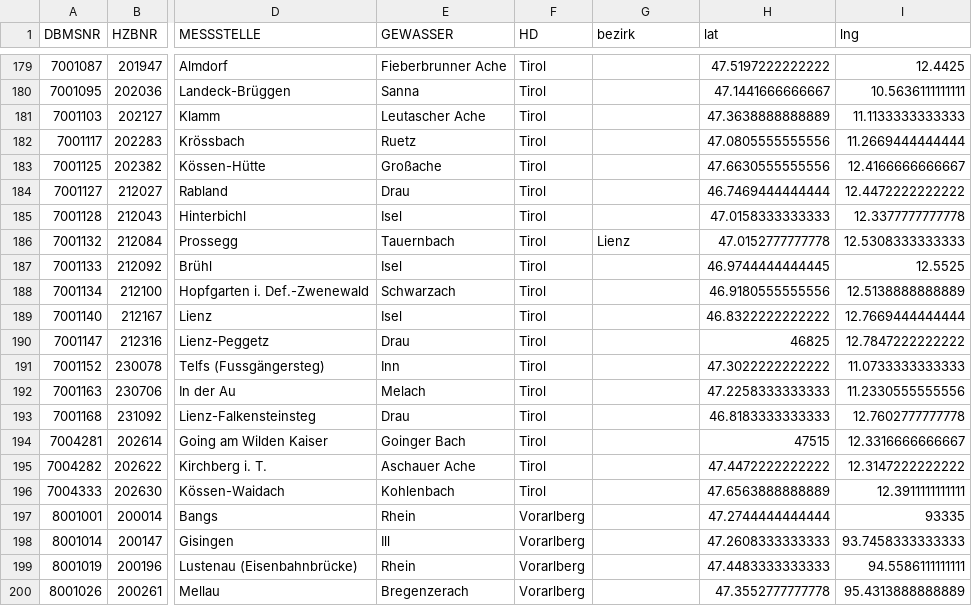
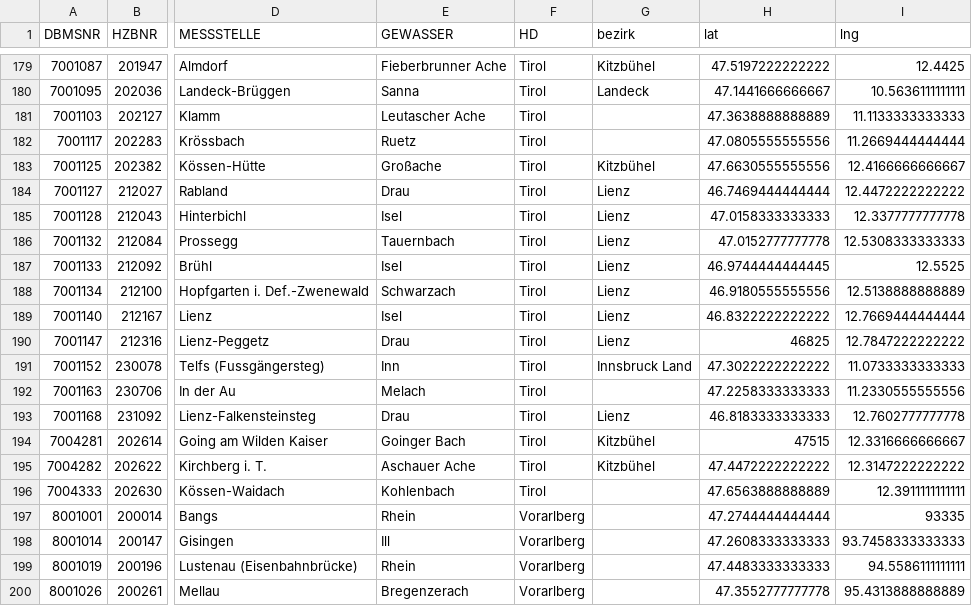
Before and after one commit to omega8cc/austrofeedr_features, a CSV file: austrofeedr_hochwasser_data/feeds_import/hw_messstellen.csv, drawn as a sheet; only a part is shown, gaps mark what is left out; the diff covers the shown part only; the diff names each change by its address in the sheet, - before the commit and + after, or states it on an @@ line.

Commit message:
messstellen + bezirke erste etappe

```diff
--- a/austrofeedr_hochwasser_data/feeds_import/hw_messstellen.csv
+++ b/austrofeedr_hochwasser_data/feeds_import/hw_messstellen.csv
-G179 (bezirk): (empty)
+G179 (bezirk): Kitzbühel
-G180 (bezirk): (empty)
+G180 (bezirk): Landeck
-G183 (bezirk): (empty)
+G183 (bezirk): Kitzbühel
-G184:G185 (bezirk): (empty)
+G184:G185 (bezirk): Lienz
-G187:G190 (bezirk): (empty)
+G187:G190 (bezirk): Lienz
-G191 (bezirk): (empty)
+G191 (bezirk): Innsbruck Land
-G193 (bezirk): (empty)
+G193 (bezirk): Lienz
-G194:G195 (bezirk): (empty)
+G194:G195 (bezirk): Kitzbühel
```
Also changed, not shown: 31 edited cells elsewhere in this file.
